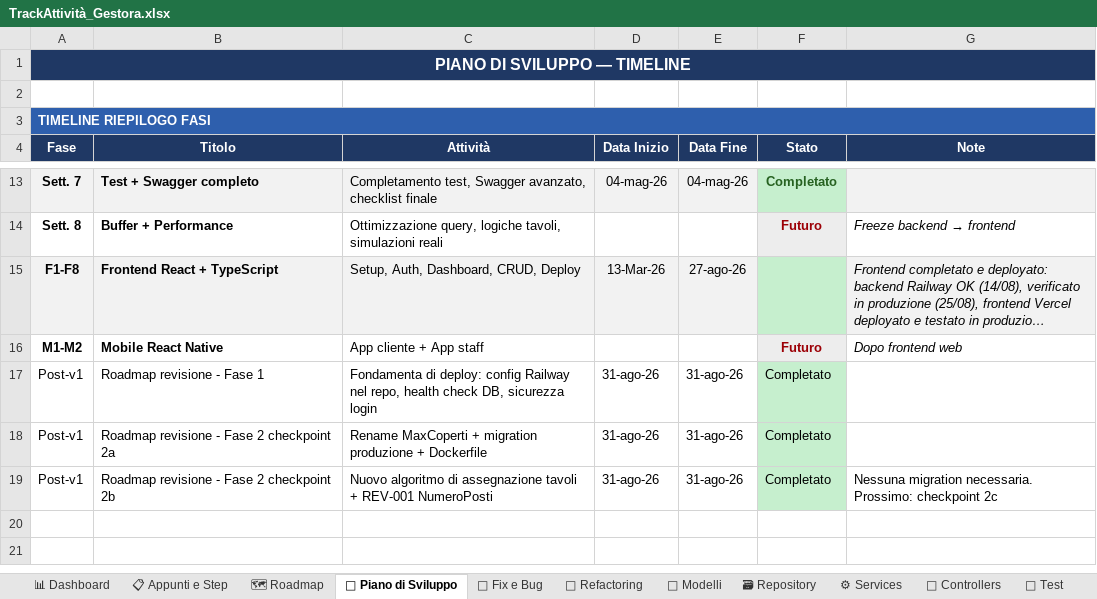
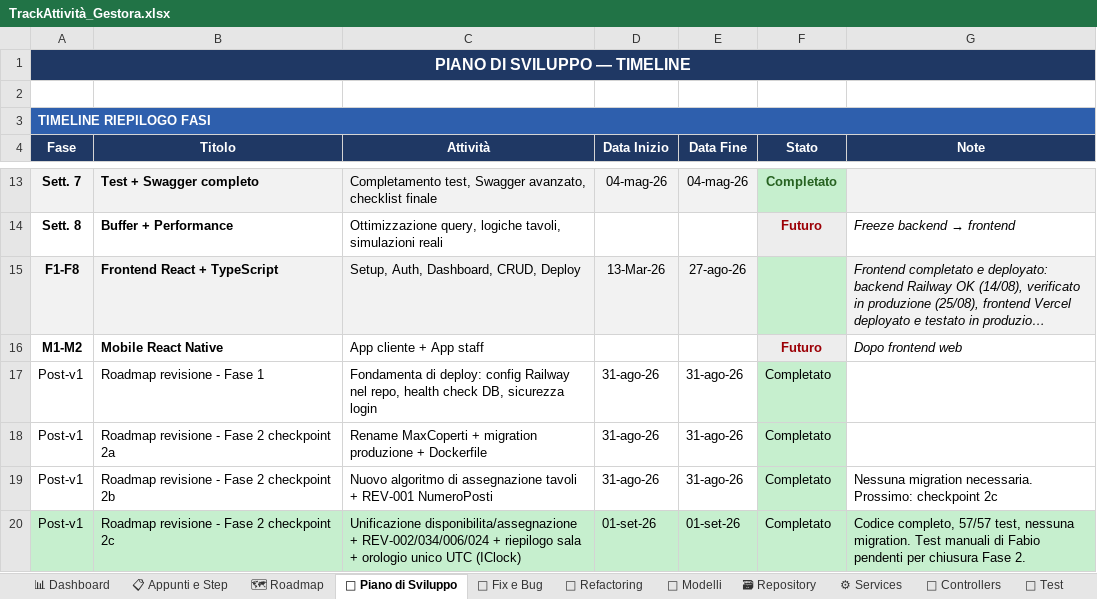
Before and after one commit to iacurtofabio-ui/Gestora-Project, an Excel workbook: TrackAttività_Gestora.xlsx, sheet 📅 Piano di Sviluppo, drawn as a sheet; only a part is shown, gaps mark what is left out; long unchanged cells end in …; values as stored, in another font and other column widths than the file's, no borders; the diff names each change by its address in the sheet, - before the commit and + after, or states it on an @@ line.

Commit message:
feat: Fase 2 checkpoint 2c - un solo orologio (REV-016 / REV-092)

```diff
--- a/TrackAttività_Gestora.xlsx (sheet 📅 Piano di Sviluppo)
+++ b/TrackAttività_Gestora.xlsx (sheet 📅 Piano di Sviluppo)
+row 20: Post-v1 | Roadmap revisione - Fase 2 checkpoint 2c | Unificazione disponibilita/assegnazione + REV-002/034/006/024 + riepilogo sala + orologio unico UTC (IClock) | 01-set-26 | 01-set-26 | Completato | Codice completo, 57/57 test, nessuna migration. Test manuali di Fabio pendenti per chiusura Fase 2.
```
Also changed, not shown: sheet 📋 Appunti e Step, sheet 🔌 Controllers, sheet 📊 Dashboard, sheet 🐛 Fix e Bug, 14 other files.
